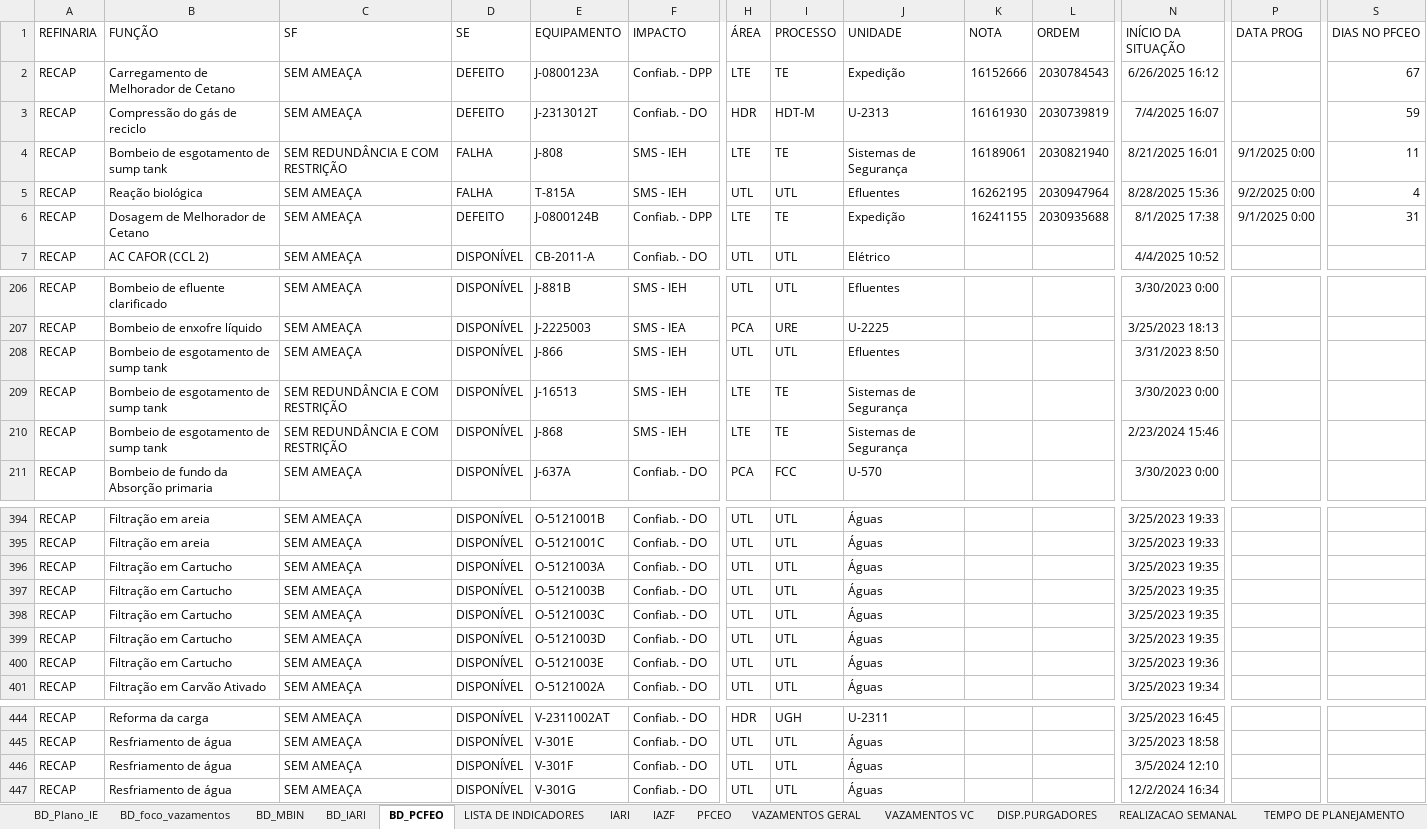
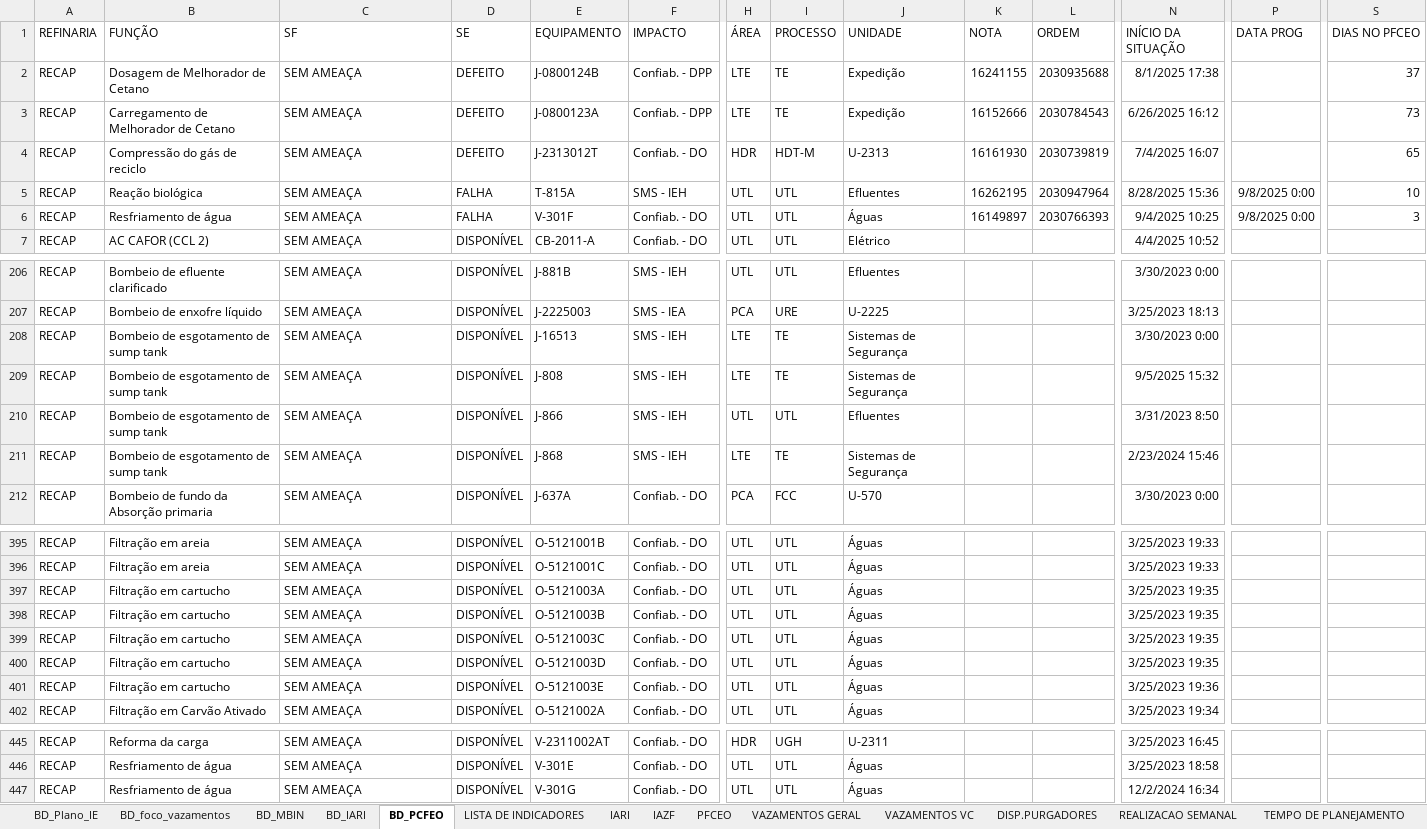
Before and after one commit to pedroklauber/Indicadores-C3, an Excel workbook: historico_recap.xlsx, sheet BD_PCFEO, drawn as a sheet; only a part is shown, gaps mark what is left out; values as stored, in another font and other column widths than the file's, no borders; table styles not drawn; removed rows and columns are numbered as before the commit, all else as after; rows hold the shown columns only; the diff covers the shown part only; the diff names each change by its address in the sheet, - before the commit and + after, or states it on an @@ line.

```diff
--- a/historico_recap.xlsx (sheet BD_PCFEO)
+++ b/historico_recap.xlsx (sheet BD_PCFEO)
+row 2: RECAP | Dosagem de Melhorador de Cetano | SEM AMEAÇA | DEFEITO | J-0800124B | Confiab. - DPP | LTE | TE | Expedição | 16241155 | 2030935688 | 8/1/2025 17:38 |  | 37
-S3 (DIAS NO PFCEO): 67
+S3 (DIAS NO PFCEO): 73
-S4 (DIAS NO PFCEO): 59
+S4 (DIAS NO PFCEO): 65
-row 4: RECAP | Bombeio de esgotamento de sump tank | SEM REDUNDÂNCIA E COM RESTRIÇÃO | FALHA | J-808 | SMS - IEH | LTE | TE | Sistemas de Segurança | 16189061 | 2030821940 | 8/21/2025 16:01 | 9/1/2025 0:00 | 11
-P5 (DATA PROG): 9/2/2025 0:00
+P5 (DATA PROG): 9/8/2025 0:00
-S5 (DIAS NO PFCEO): 4
+S5 (DIAS NO PFCEO): 10
-B6 (FUNÇÃO): Dosagem de Melhorador de Cetano
+B6 (FUNÇÃO): Resfriamento de água
-D6 (SE): DEFEITO
+D6 (SE): FALHA
-E6 (EQUIPAMENTO): J-0800124B
+E6 (EQUIPAMENTO): V-301F
-F6 (IMPACTO): Confiab. - DPP
+F6 (IMPACTO): Confiab. - DO
-H6 (ÁREA): LTE
+H6 (ÁREA): UTL
-I6 (PROCESSO): TE
+I6 (PROCESSO): UTL
-J6 (UNIDADE): Expedição
+J6 (UNIDADE): Águas
-K6 (NOTA): 16241155
+K6 (NOTA): 16149897
-L6 (ORDEM): 2030935688
+L6 (ORDEM): 2030766393
-N6 (INÍCIO DA SITUAÇÃO): 8/1/2025 17:38
+N6 (INÍCIO DA SITUAÇÃO): 9/4/2025 10:25
-P6 (DATA PROG): 9/1/2025 0:00
+P6 (DATA PROG): 9/8/2025 0:00
-S6 (DIAS NO PFCEO): 31
+S6 (DIAS NO PFCEO): 3
+row 208: RECAP | Bombeio de esgotamento de sump tank | SEM AMEAÇA | DISPONÍVEL | J-16513 | SMS - IEH | LTE | TE | Sistemas de Segurança |  |  | 3/30/2023 0:00
+row 209: RECAP | Bombeio de esgotamento de sump tank | SEM AMEAÇA | DISPONÍVEL | J-808 | SMS - IEH | LTE | TE | Sistemas de Segurança |  |  | 9/5/2025 15:32
-row 209: RECAP | Bombeio de esgotamento de sump tank | SEM REDUNDÂNCIA E COM RESTRIÇÃO | DISPONÍVEL | J-16513 | SMS - IEH | LTE | TE | Sistemas de Segurança |  |  | 3/30/2023 0:00
-C211 (SF): SEM REDUNDÂNCIA E COM RESTRIÇÃO
+C211 (SF): SEM AMEAÇA
-B397:B401 (FUNÇÃO): Filtração em Cartucho
+B397:B401 (FUNÇÃO): Filtração em cartucho
-row 446: RECAP | Resfriamento de água | SEM AMEAÇA | DISPONÍVEL | V-301F | Confiab. - DO | UTL | UTL | Águas |  |  | 3/5/2024 12:10
```
Also changed, not shown: 36 edited cells elsewhere in this sheet, sheet BD_foco_vazamentos, sheet BD_IARI, sheet VAZAMENTOS GERAL, sheet VAZAMENTOS VC, sheet PFCEO, sheet REALIZACAO SEMANAL, 3 more sheets.
